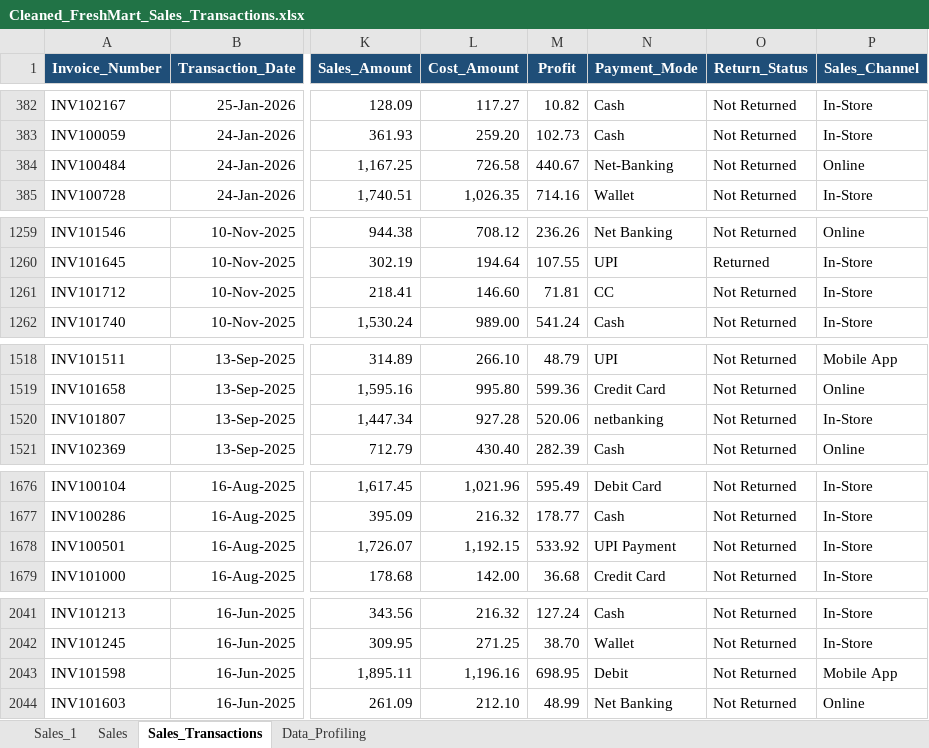
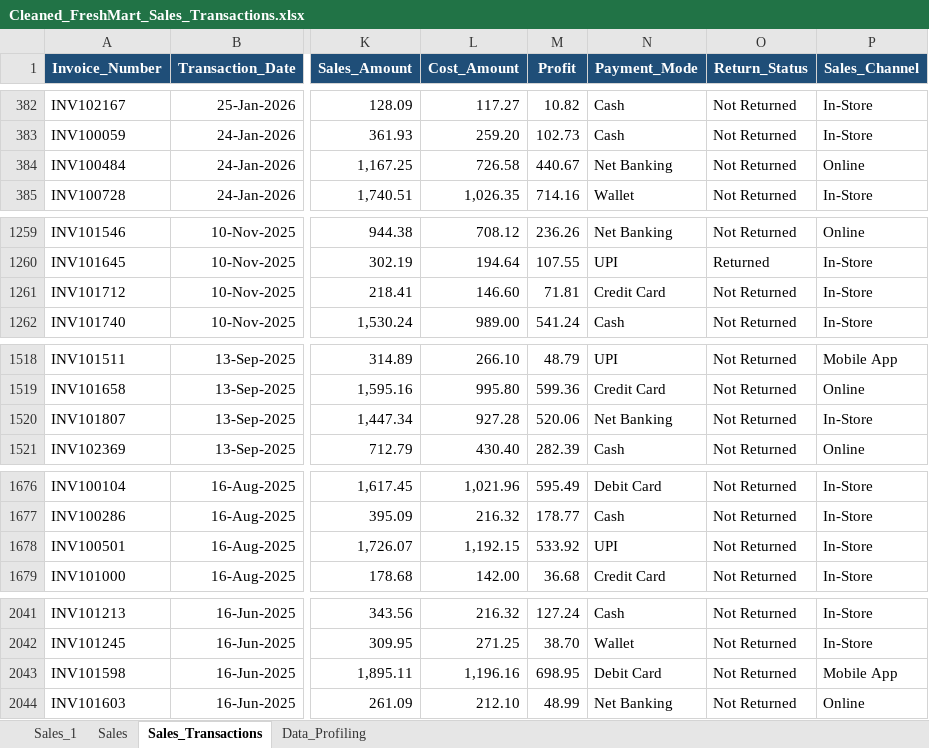
Before and after one commit to Rithi-20/Rithiha, an Excel workbook: Excel/Project/Freshmart/Cleaned/Cleaned_FreshMart_Sales_Transactions.xlsx, sheet Sales_Transactions, drawn as a sheet; only a part is shown, gaps mark what is left out; values as stored, in another font and other column widths than the file's, no borders; conditional formats and table styles not drawn; the diff covers the shown part only; the diff names each change by its address in the sheet, - before the commit and + after, or states it on an @@ line.

```diff
--- a/Excel/Project/Freshmart/Cleaned/Cleaned_FreshMart_Sales_Transactions.xlsx (sheet Sales_Transactions)
+++ b/Excel/Project/Freshmart/Cleaned/Cleaned_FreshMart_Sales_Transactions.xlsx (sheet Sales_Transactions)
-N384 (Payment_Mode): Net-Banking
+N384 (Payment_Mode): Net Banking
-N1261 (Payment_Mode): CC
+N1261 (Payment_Mode): Credit Card
-N1520 (Payment_Mode): netbanking
+N1520 (Payment_Mode): Net Banking
-N1678 (Payment_Mode): UPI Payment
+N1678 (Payment_Mode): UPI
-N2043 (Payment_Mode): Debit
+N2043 (Payment_Mode): Debit Card
```
Also changed, not shown: 1 edited cell elsewhere in this sheet, sheet Data_Profiling, Excel/Project/Freshmart/Cleaned/Cleaned_FreshMart_Customers.xlsx, Excel/Project/Freshmart/Cleaned/Cleaned_FreshMart_Products.xlsx, 5 other files.
